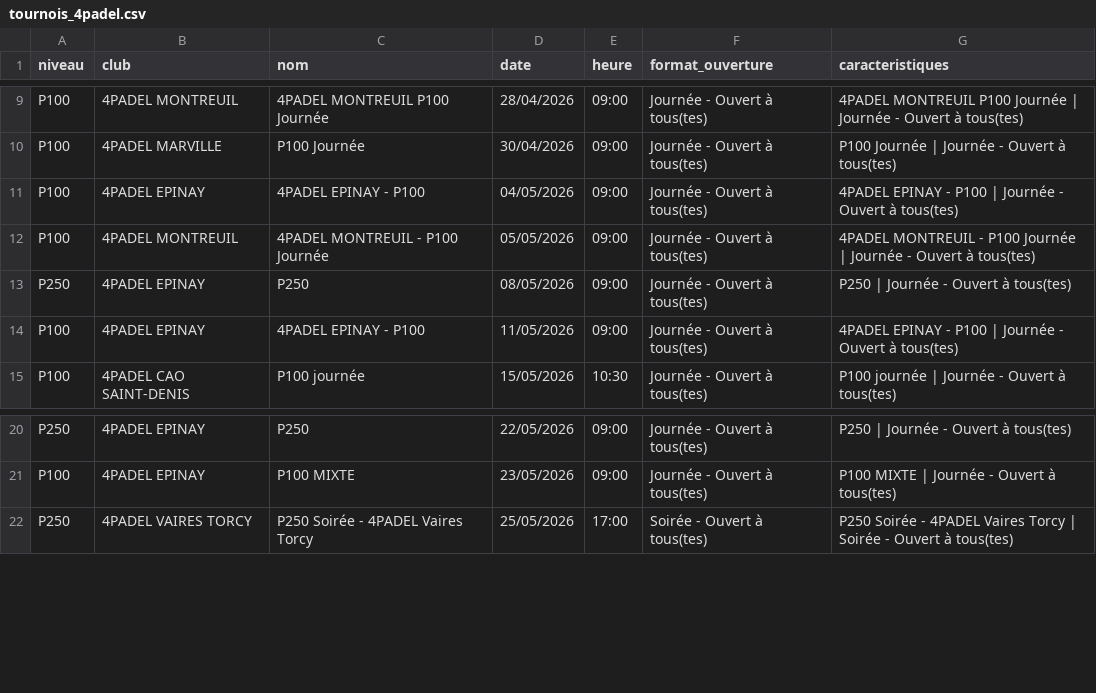
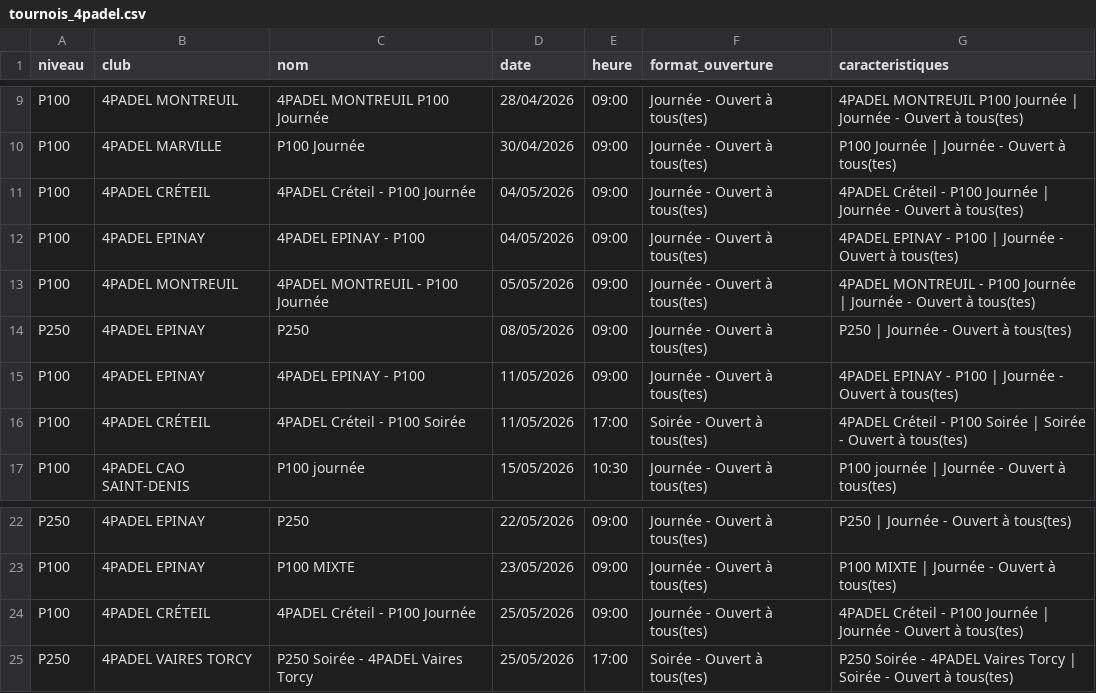
Before and after one commit to TheBigLouloup/Padel, a CSV file: tournois_4padel.csv, drawn as a sheet; only a part is shown, gaps mark what is left out.

```diff
--- a/tournois_4padel.csv
+++ b/tournois_4padel.csv
@@ -10,2 +10,3 @@ P100,4PADEL MONTREUIL,4PADEL MONTREUIL P100 Journée,28/04/2026,09:00,Journée -
 P100,4PADEL MARVILLE,P100 Journée,30/04/2026,09:00,Journée - Ouvert à tous(tes),P100 Journée | Journée - Ouvert à tous(tes)
+P100,4PADEL CRÉTEIL,4PADEL Créteil - P100 Journée,04/05/2026,09:00,Journée - Ouvert à tous(tes),4PADEL Créteil - P100 Journée | Journée - Ouvert à tous(tes)
 P100,4PADEL EPINAY,4PADEL EPINAY - P100,04/05/2026,09:00,Journée - Ouvert à tous(tes),4PADEL EPINAY - P100 | Journée - Ouvert à tous(tes)
@@ -14,2 +15,3 @@ P250,4PADEL EPINAY,P250,08/05/2026,09:00,Journée - Ouvert à tous(tes),P250 | J
 P100,4PADEL EPINAY,4PADEL EPINAY - P100,11/05/2026,09:00,Journée - Ouvert à tous(tes),4PADEL EPINAY - P100 | Journée - Ouvert à tous(tes)
+P100,4PADEL CRÉTEIL,4PADEL Créteil - P100 Soirée,11/05/2026,17:00,Soirée - Ouvert à tous(tes),4PADEL Créteil - P100 Soirée | Soirée - Ouvert à tous(tes)
 P100,4PADEL CAO SAINT-DENIS,P100 journée,15/05/2026,10:30,Journée - Ouvert à tous(tes),P100 journée | Journée - Ouvert à tous(tes)
@@ -21,2 +23,3 @@ P250,4PADEL EPINAY,P250,22/05/2026,09:00,Journée - Ouvert à tous(tes),P250 | J
 P100,4PADEL EPINAY,P100 MIXTE,23/05/2026,09:00,Journée - Ouvert à tous(tes),P100 MIXTE | Journée - Ouvert à tous(tes)
+P100,4PADEL CRÉTEIL,4PADEL Créteil - P100 Journée,25/05/2026,09:00,Journée - Ouvert à tous(tes),4PADEL Créteil - P100 Journée | Journée - Ouvert à tous(tes)
 P250,4PADEL VAIRES TORCY,P250 Soirée - 4PADEL Vaires Torcy,25/05/2026,17:00,Soirée - Ouvert à tous(tes),P250 Soirée - 4PADEL Vaires Torcy | Soirée - Ouvert à tous(tes)
```
Also changed, not shown: 1 other file.
